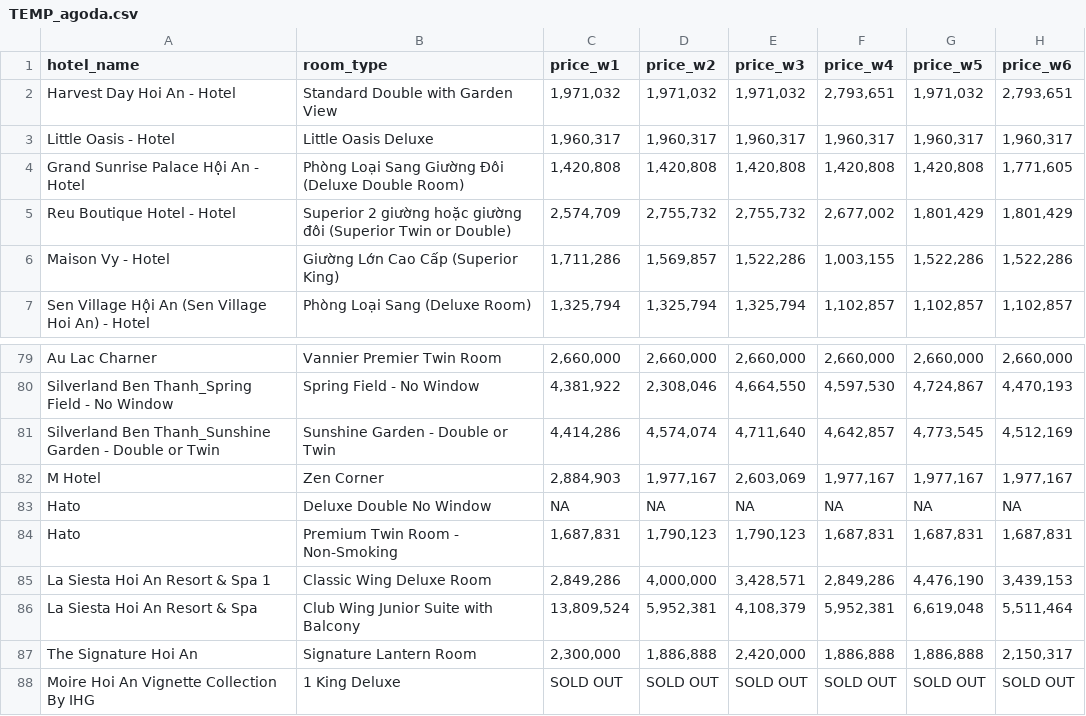
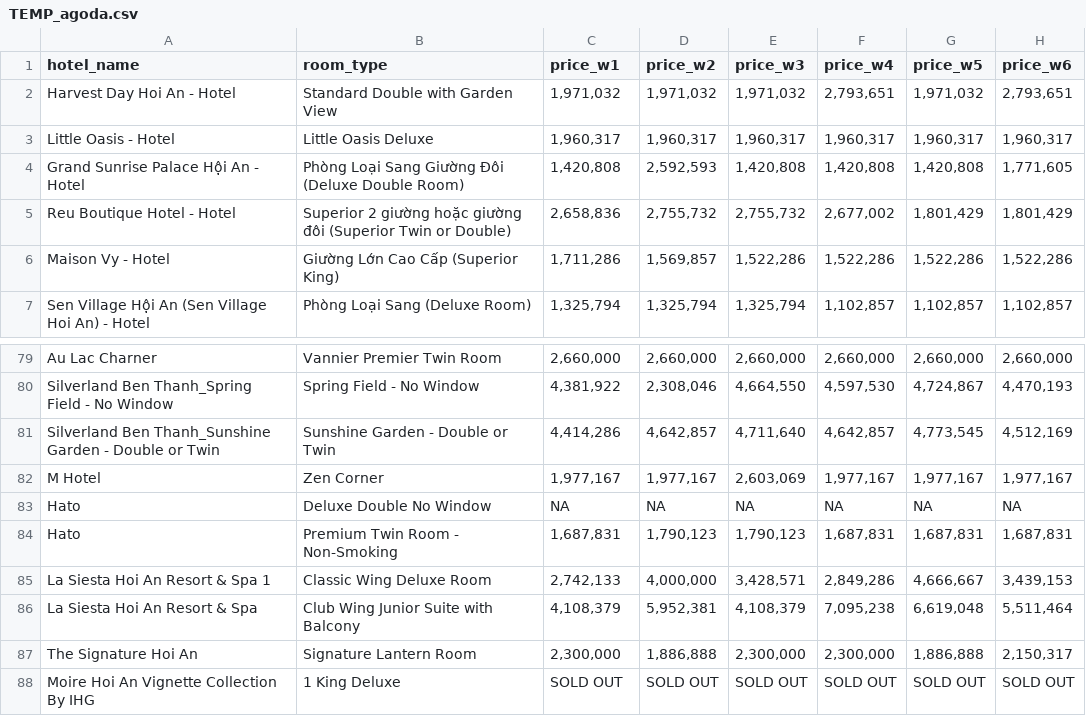
Before and after one commit to hchinhtrung/mvillage-email-template, a CSV file: 31.crawl-tool/results/agoda/TEMP_agoda.csv, drawn as a sheet; only a part is shown, gaps mark what is left out; the diff covers the shown part only.

```diff
--- a/31.crawl-tool/results/agoda/TEMP_agoda.csv
+++ b/31.crawl-tool/results/agoda/TEMP_agoda.csv
@@ -3,5 +3,5 @@ Harvest Day Hoi An - Hotel,Standard Double with Garden View,"1,971,032","1,971,0
 Little Oasis - Hotel,Little Oasis Deluxe,"1,960,317","1,960,317","1,960,317","1,960,317","1,960,317","1,960,317"
-Grand Sunrise Palace Hội An - Hotel,Phòng Loại Sang Giường Đôi (Deluxe Double Room),"1,420,808","1,420,808","1,420,808","1,420,808","1,420,808","1,771,605"
-Reu Boutique Hotel - Hotel,Superior 2 giường hoặc giường đôi (Superior Twin or Double),"2,574,709","2,755,732","2,755,732","2,677,002","1,801,429","1,801,429"
-Maison Vy - Hotel,Giường Lớn Cao Cấp (Superior King),"1,711,286","1,569,857","1,522,286","1,003,155","1,522,286","1,522,286"
+Grand Sunrise Palace Hội An - Hotel,Phòng Loại Sang Giường Đôi (Deluxe Double Room),"1,420,808","2,592,593","1,420,808","1,420,808","1,420,808","1,771,605"
+Reu Boutique Hotel - Hotel,Superior 2 giường hoặc giường đôi (Superior Twin or Double),"2,658,836","2,755,732","2,755,732","2,677,002","1,801,429","1,801,429"
+Maison Vy - Hotel,Giường Lớn Cao Cấp (Superior King),"1,711,286","1,569,857","1,522,286","1,522,286","1,522,286","1,522,286"
 Sen Village Hội An (Sen Village Hoi An) - Hotel,Phòng Loại Sang (Deluxe Room),"1,325,794","1,325,794","1,325,794","1,102,857","1,102,857","1,102,857"
@@ -80,9 +80,9 @@ Au Lac Charner,Vannier Premier Twin Room,"2,660,000","2,660,000","2,660,000","2,
 Silverland Ben Thanh_Spring Field - No Window,Spring Field - No Window,"4,381,922","2,308,046","4,664,550","4,597,530","4,724,867","4,470,193"
-Silverland Ben Thanh_Sunshine Garden - Double or Twin,Sunshine Garden - Double or Twin,"4,414,286","4,574,074","4,711,640","4,642,857","4,773,545","4,512,169"
-M Hotel,Zen Corner,"2,884,903","1,977,167","2,603,069","1,977,167","1,977,167","1,977,167"
+Silverland Ben Thanh_Sunshine Garden - Double or Twin,Sunshine Garden - Double or Twin,"4,414,286","4,642,857","4,711,640","4,642,857","4,773,545","4,512,169"
+M Hotel,Zen Corner,"1,977,167","1,977,167","2,603,069","1,977,167","1,977,167","1,977,167"
 Hato,Deluxe Double No Window,NA,NA,NA,NA,NA,NA
 Hato,Premium Twin Room - Non-Smoking,"1,687,831","1,790,123","1,790,123","1,687,831","1,687,831","1,687,831"
-La Siesta Hoi An Resort & Spa 1,Classic Wing Deluxe Room,"2,849,286","4,000,000","3,428,571","2,849,286","4,476,190","3,439,153"
-La Siesta Hoi An Resort & Spa,Club Wing Junior Suite with Balcony,"13,809,524","5,952,381","4,108,379","5,952,381","6,619,048","5,511,464"
-The Signature Hoi An,Signature Lantern Room,"2,300,000","1,886,888","2,420,000","1,886,888","1,886,888","2,150,317"
+La Siesta Hoi An Resort & Spa 1,Classic Wing Deluxe Room,"2,742,133","4,000,000","3,428,571","2,849,286","4,666,667","3,439,153"
+La Siesta Hoi An Resort & Spa,Club Wing Junior Suite with Balcony,"4,108,379","5,952,381","4,108,379","7,095,238","6,619,048","5,511,464"
+The Signature Hoi An,Signature Lantern Room,"2,300,000","1,886,888","2,300,000","2,300,000","1,886,888","2,150,317"
 Moire Hoi An Vignette Collection By IHG,1 King Deluxe,SOLD OUT,SOLD OUT,SOLD OUT,SOLD OUT,SOLD OUT,SOLD OUT
```
Also changed, not shown: 4 added rows, 4 removed rows and 42 edited cells elsewhere in this file, 39 other files.
